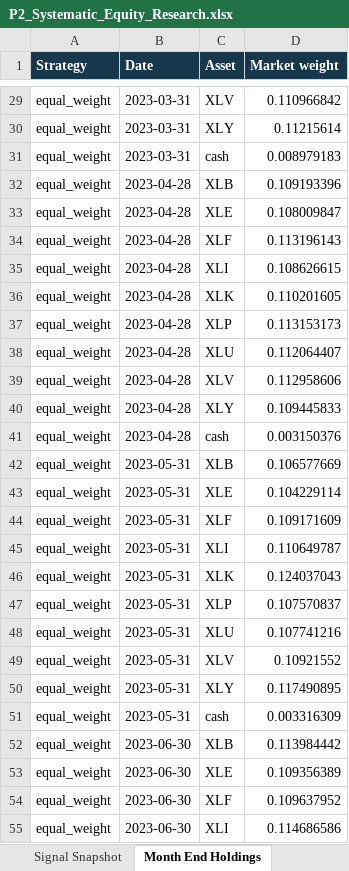
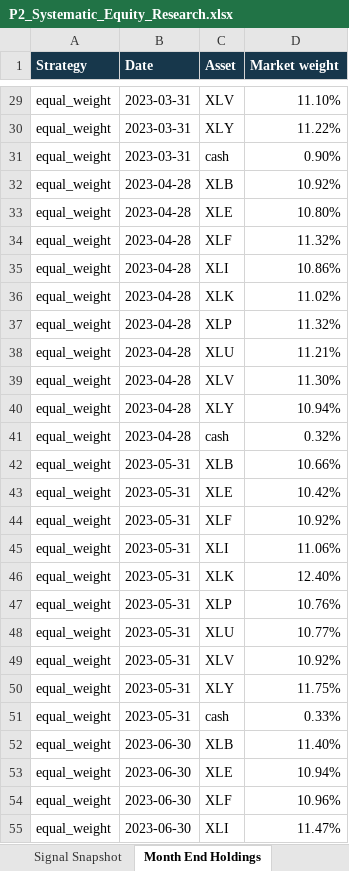
Before and after one commit to thvh2006/systematic-equity-ml-research, an Excel workbook: deliverables/P2_Systematic_Equity_Research.xlsx, sheet Month End Holdings, drawn as a sheet; only a part is shown, gaps mark what is left out; values as stored, in another font and other column widths than the file's, no borders; charts and pictures not drawn; the diff covers the shown part only; the diff names each change by its address in the sheet, - before the commit and + after, or states it on an @@ line.

```diff
--- a/deliverables/P2_Systematic_Equity_Research.xlsx (sheet Month End Holdings)
+++ b/deliverables/P2_Systematic_Equity_Research.xlsx (sheet Month End Holdings)
-D29 (Market weight): 0.110966842
+D29 (Market weight): 11.10%
-D30 (Market weight): 0.11215614
+D30 (Market weight): 11.22%
-D31 (Market weight): 0.008979183
+D31 (Market weight): 0.90%
-D32 (Market weight): 0.109193396
+D32 (Market weight): 10.92%
-D33 (Market weight): 0.108009847
+D33 (Market weight): 10.80%
-D34 (Market weight): 0.113196143
+D34 (Market weight): 11.32%
-D35 (Market weight): 0.108626615
+D35 (Market weight): 10.86%
-D36 (Market weight): 0.110201605
+D36 (Market weight): 11.02%
-D37 (Market weight): 0.113153173
+D37 (Market weight): 11.32%
-D38 (Market weight): 0.112064407
+D38 (Market weight): 11.21%
-D39 (Market weight): 0.112958606
+D39 (Market weight): 11.30%
-D40 (Market weight): 0.109445833
+D40 (Market weight): 10.94%
-D41 (Market weight): 0.003150376
+D41 (Market weight): 0.32%
-D42 (Market weight): 0.106577669
+D42 (Market weight): 10.66%
-D43 (Market weight): 0.104229114
+D43 (Market weight): 10.42%
-D44 (Market weight): 0.109171609
+D44 (Market weight): 10.92%
-D45 (Market weight): 0.110649787
+D45 (Market weight): 11.06%
-D46 (Market weight): 0.124037043
+D46 (Market weight): 12.40%
-D47 (Market weight): 0.107570837
+D47 (Market weight): 10.76%
-D48 (Market weight): 0.107741216
+D48 (Market weight): 10.77%
-D49 (Market weight): 0.10921552
+D49 (Market weight): 10.92%
-D50 (Market weight): 0.117490895
+D50 (Market weight): 11.75%
-D51 (Market weight): 0.003316309
+D51 (Market weight): 0.33%
-D52 (Market weight): 0.113984442
+D52 (Market weight): 11.40%
-D53 (Market weight): 0.109356389
+D53 (Market weight): 10.94%
-D54 (Market weight): 0.109637952
+D54 (Market weight): 10.96%
-D55 (Market weight): 0.114686586
+D55 (Market weight): 11.47%
```
Also changed, not shown: 1485 edited cells elsewhere in this sheet, sheet Drawdowns, sheet Signal Snapshot, sheet Attribution, sheet Execution Lab, charts or pictures, 1 other file.
